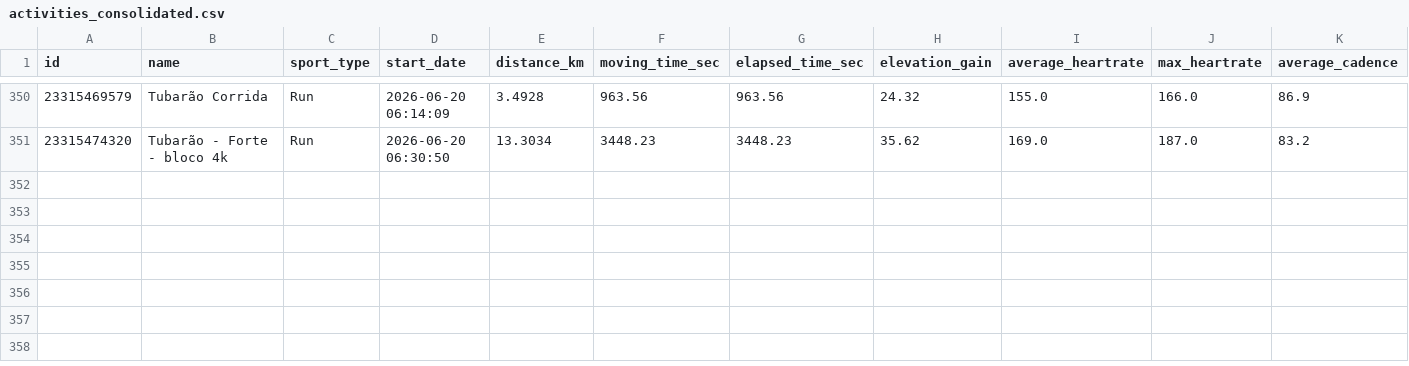
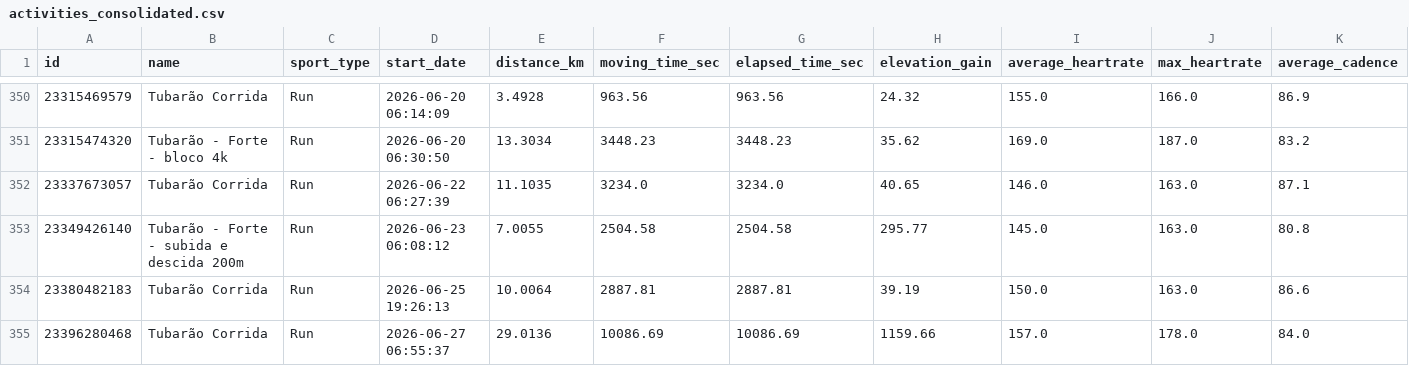
Before and after one commit to alvesisrael/StreamStrava, a CSV file: data/processed/activities_consolidated.csv, drawn as a sheet; only a part is shown, gaps mark what is left out; rows hold the shown columns only; the diff names each change by its address in the sheet, - before the commit and + after, or states it on an @@ line.

Commit message:
update datas

```diff
--- a/data/processed/activities_consolidated.csv
+++ b/data/processed/activities_consolidated.csv
+row 352: 23337673057 | Tubarão Corrida | Run | 2026-06-22 06:27:39 | 11.1035 | 3234.0 | 3234.0 | 40.65 | 146.0 | 163.0 | 87.1
+row 353: 23349426140 | Tubarão - Forte - subida e descida 200m | Run | 2026-06-23 06:08:12 | 7.0055 | 2504.58 | 2504.58 | 295.77 | 145.0 | 163.0 | 80.8
+row 354: 23380482183 | Tubarão Corrida | Run | 2026-06-25 19:26:13 | 10.0064 | 2887.81 | 2887.81 | 39.19 | 150.0 | 163.0 | 86.6
+row 355: 23396280468 | Tubarão Corrida | Run | 2026-06-27 06:55:37 | 29.0136 | 10086.69 | 10086.69 | 1159.66 | 157.0 | 178.0 | 84.0
```
Also changed, not shown: 2 other files.
